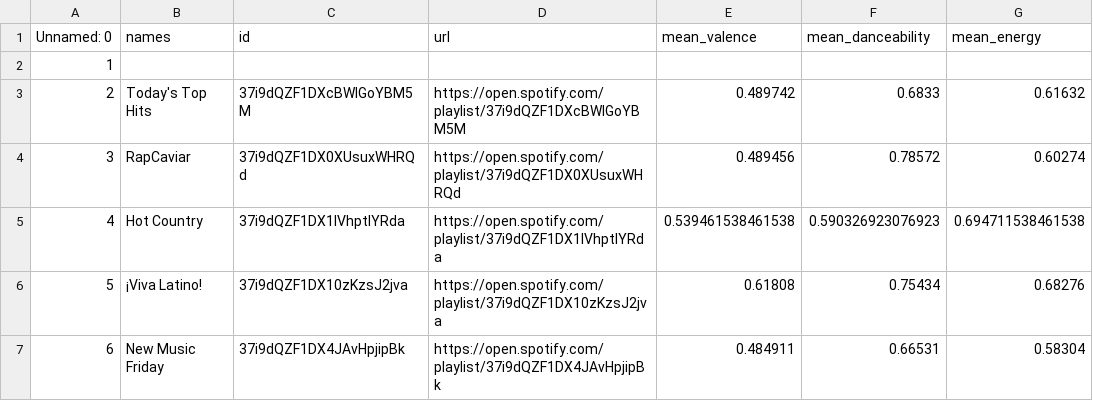
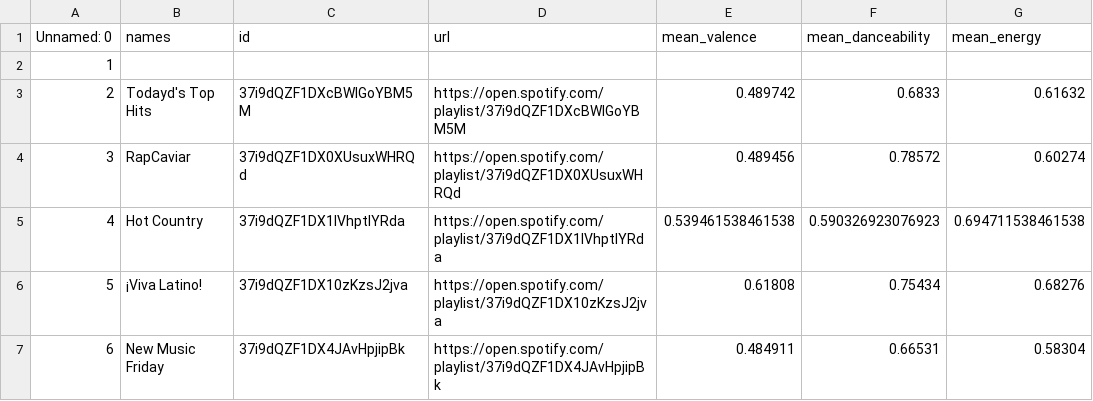
Before and after one commit to GrAMATO/Spotify_final, a CSV file: Archives_data/moyennes_playlists_old.csv, drawn as a sheet; only a part is shown; the diff names each change by its address in the sheet, - before the commit and + after, or states it on an @@ line.

Commit message:
Update moyennes_playlists_old.csv

```diff
--- a/Archives_data/moyennes_playlists_old.csv
+++ b/Archives_data/moyennes_playlists_old.csv
-B3 (names): Today's Top Hits
+B3 (names): Todayd's Top Hits
```
